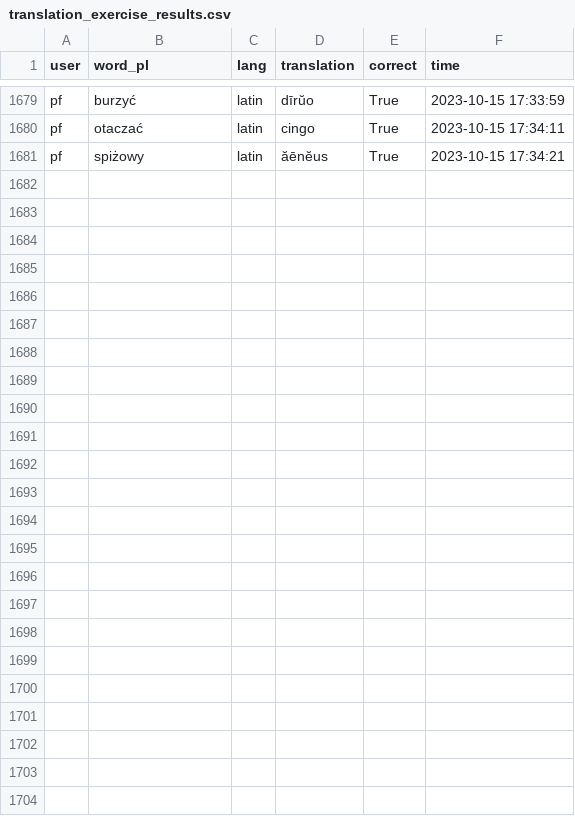
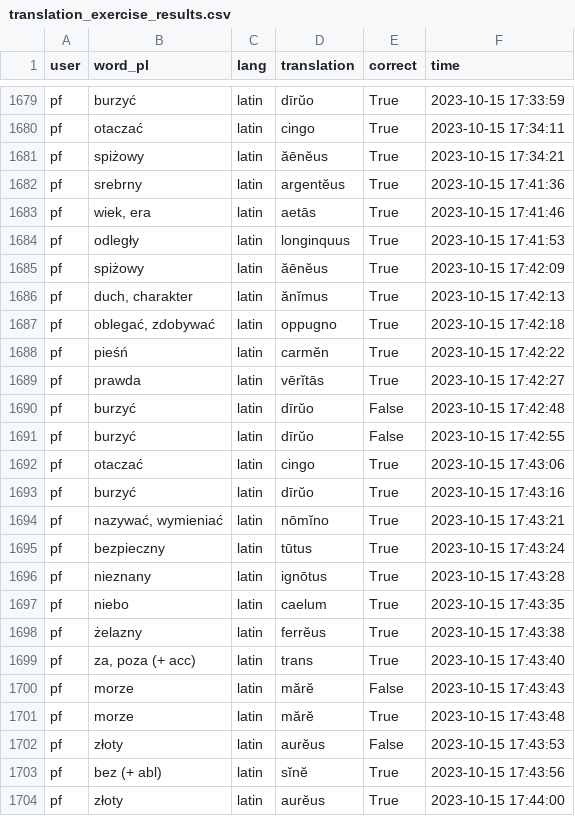
Before and after one commit to PawFran/lang-learning, a CSV file: vocabulary/db/translation_exercise_results.csv, drawn as a sheet; only a part is shown, gaps mark what is left out.

```diff
--- a/vocabulary/db/translation_exercise_results.csv
+++ b/vocabulary/db/translation_exercise_results.csv
@@ -1681 +1681,24 @@ pf;otaczać;latin;cingo;True;2023-10-15 17:34:11
 pf;spiżowy;latin;ăēnĕus;True;2023-10-15 17:34:21
+pf;srebrny;latin;argentĕus;True;2023-10-15 17:41:36
+pf;wiek, era;latin;aetās;True;2023-10-15 17:41:46
+pf;odległy;latin;longinquus;True;2023-10-15 17:41:53
+pf;spiżowy;latin;ăēnĕus;True;2023-10-15 17:42:09
+pf;duch, charakter;latin;ănĭmus;True;2023-10-15 17:42:13
+pf;oblegać, zdobywać;latin;oppugno;True;2023-10-15 17:42:18
+pf;pieśń;latin;carmĕn;True;2023-10-15 17:42:22
+pf;prawda;latin;vērĭtās;True;2023-10-15 17:42:27
+pf;burzyć;latin;dīrŭo;False;2023-10-15 17:42:48
+pf;burzyć;latin;dīrŭo;False;2023-10-15 17:42:55
+pf;otaczać;latin;cingo;True;2023-10-15 17:43:06
+pf;burzyć;latin;dīrŭo;True;2023-10-15 17:43:16
+pf;nazywać, wymieniać;latin;nōmĭno;True;2023-10-15 17:43:21
+pf;bezpieczny;latin;tūtus;True;2023-10-15 17:43:24
+pf;nieznany;latin;ignōtus;True;2023-10-15 17:43:28
+pf;niebo;latin;caelum;True;2023-10-15 17:43:35
+pf;żelazny;latin;ferrĕus;True;2023-10-15 17:43:38
+pf;za, poza (+ acc);latin;trans;True;2023-10-15 17:43:40
+pf;morze;latin;mărĕ;False;2023-10-15 17:43:43
+pf;morze;latin;mărĕ;True;2023-10-15 17:43:48
+pf;złoty;latin;aurĕus;False;2023-10-15 17:43:53
+pf;bez (+ abl);latin;sĭnĕ;True;2023-10-15 17:43:56
+pf;złoty;latin;aurĕus;True;2023-10-15 17:44:00
```
Also changed, not shown: 2 other files.
